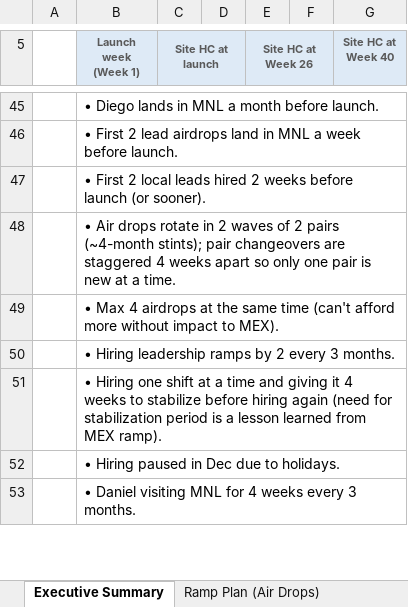
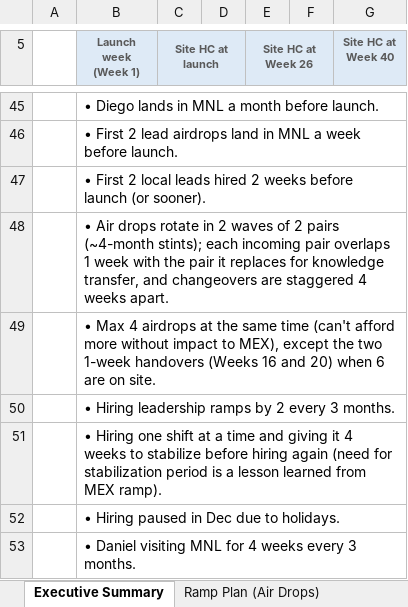
Before and after one commit to Shataman/Benc, an Excel workbook: Philippines_Airdrops_Executive.xlsx, sheet Executive Summary, drawn as a sheet; only a part is shown, gaps mark what is left out; values as stored, in another font and other column widths than the file's, no borders; charts and pictures not drawn; the diff names each change by its address in the sheet, - before the commit and + after, or states it on an @@ line.

```diff
--- a/Philippines_Airdrops_Executive.xlsx (sheet Executive Summary)
+++ b/Philippines_Airdrops_Executive.xlsx (sheet Executive Summary)
-B48 (Launch week (Week 1)): …(~4-month stints); pair changeovers are staggered 4 weeks apart so only one pair is new at a time.
+B48 (Launch week (Week 1)): …(~4-month stints); each incoming pair overlaps 1 week with the pair it replaces for knowledge transfer, and changeovers are staggered 4 weeks apart.
-B49 (Launch week (Week 1)): …impact to MEX).
+B49 (Launch week (Week 1)): …impact to MEX), except the two 1-week handovers (Weeks 16 and 20) when 6 are on site.
```
Also changed, not shown: sheet Ramp Plan (Air Drops), charts or pictures.
